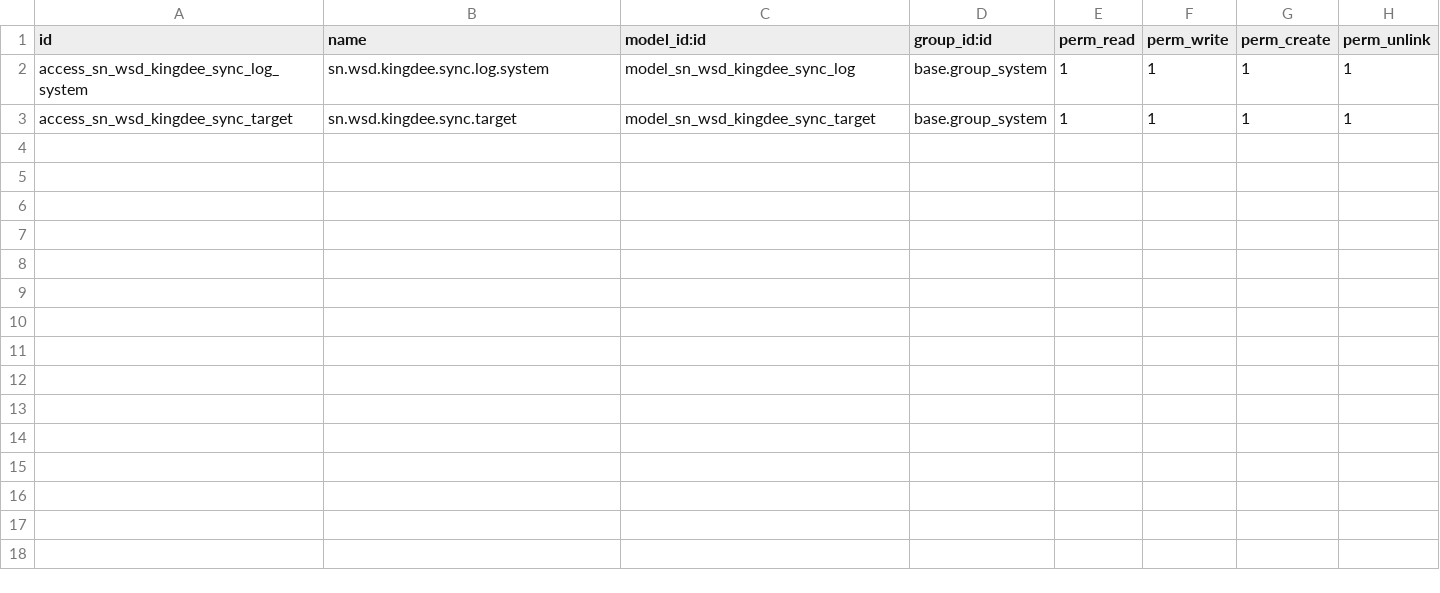
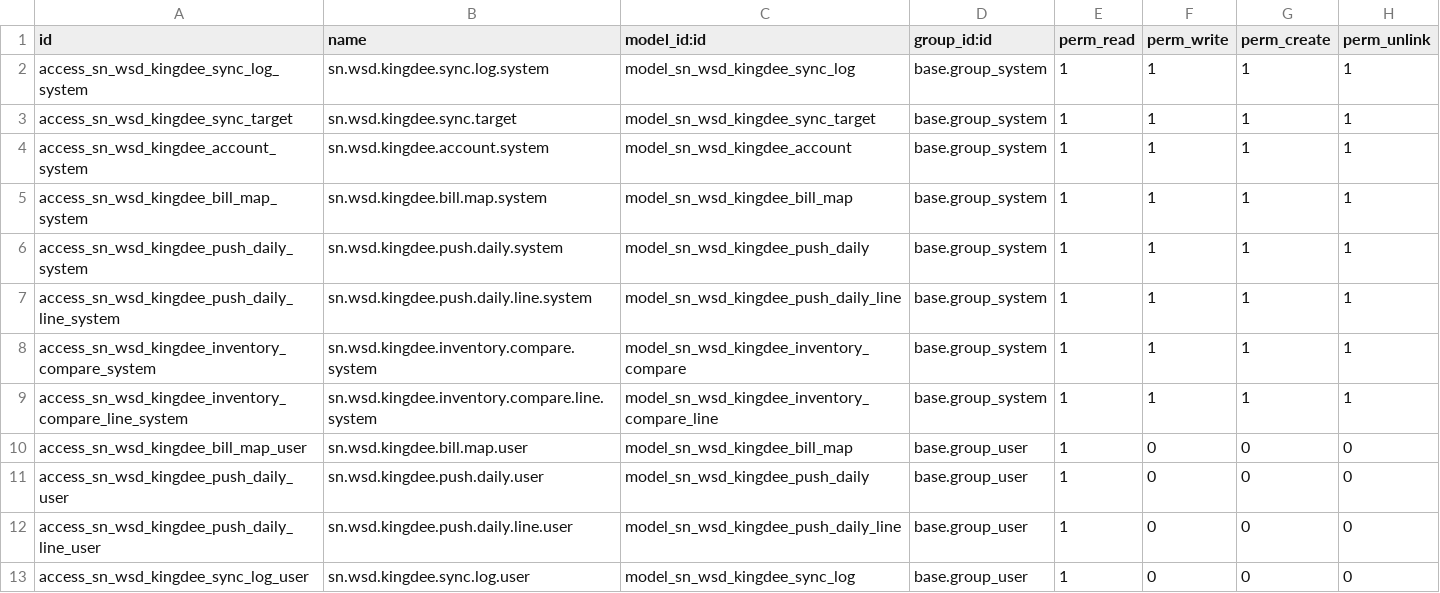
Before and after one commit to SNCIC/wsd, a CSV file: sn_wsd_kingdee/security/ir.model.access.csv, drawn as a sheet; the diff names each change by its address in the sheet, - before the commit and + after, or states it on an @@ line.

Commit message:
sn_wsd_kingdee: push stocking, sales and production documents to Kingdee
Adds the document side of the integration next to the master data: a bill mixin (FBillNo identity, Save/Submit/Audit, read-back, retry back-off, push after commit), a Kingdee account model (credentials and account values per company, test account marked), a document routing table (14 kinds, bill types read from the account) and the payload of purchase orders, the eight stock documents and the four MES documents.

Also adds the daily push report built from the sync log and the stock alignment wizard against STK_Inventory (opening stock and the weekly reconciliation), plus the zh_CN catalogue of the module.

```diff
--- a/sn_wsd_kingdee/security/ir.model.access.csv
+++ b/sn_wsd_kingdee/security/ir.model.access.csv
+row 4: access_sn_wsd_kingdee_account_system | sn.wsd.kingdee.account.system | model_sn_wsd_kingdee_account | base.group_system | 1 | 1 | 1 | 1
+row 5: access_sn_wsd_kingdee_bill_map_system | sn.wsd.kingdee.bill.map.system | model_sn_wsd_kingdee_bill_map | base.group_system | 1 | 1 | 1 | 1
+row 6: access_sn_wsd_kingdee_push_daily_system | sn.wsd.kingdee.push.daily.system | model_sn_wsd_kingdee_push_daily | base.group_system | 1 | 1 | 1 | 1
+row 7: access_sn_wsd_kingdee_push_daily_line_system | sn.wsd.kingdee.push.daily.line.system | model_sn_wsd_kingdee_push_daily_line | base.group_system | 1 | 1 | 1 | 1
+row 8: access_sn_wsd_kingdee_inventory_compare_system | sn.wsd.kingdee.inventory.compare.system | model_sn_wsd_kingdee_inventory_compare | base.group_system | 1 | 1 | 1 | 1
+row 9: access_sn_wsd_kingdee_inventory_compare_line_system | sn.wsd.kingdee.inventory.compare.line.system | model_sn_wsd_kingdee_inventory_compare_line | base.group_system | 1 | 1 | 1 | 1
+row 10: access_sn_wsd_kingdee_bill_map_user | sn.wsd.kingdee.bill.map.user | model_sn_wsd_kingdee_bill_map | base.group_user | 1 | 0 | 0 | 0
+row 11: access_sn_wsd_kingdee_push_daily_user | sn.wsd.kingdee.push.daily.user | model_sn_wsd_kingdee_push_daily | base.group_user | 1 | 0 | 0 | 0
+row 12: access_sn_wsd_kingdee_push_daily_line_user | sn.wsd.kingdee.push.daily.line.user | model_sn_wsd_kingdee_push_daily_line | base.group_user | 1 | 0 | 0 | 0
+row 13: access_sn_wsd_kingdee_sync_log_user | sn.wsd.kingdee.sync.log.user | model_sn_wsd_kingdee_sync_log | base.group_user | 1 | 0 | 0 | 0
```
Also changed, not shown: 25 other files.
